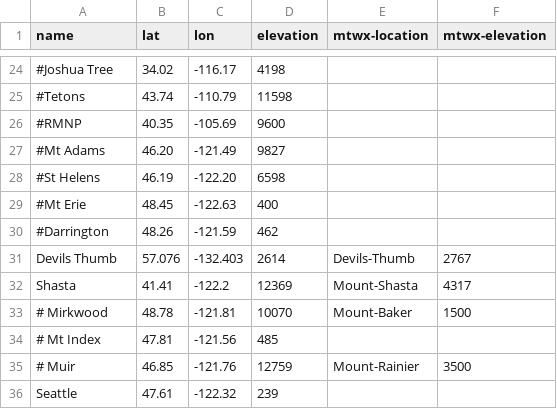
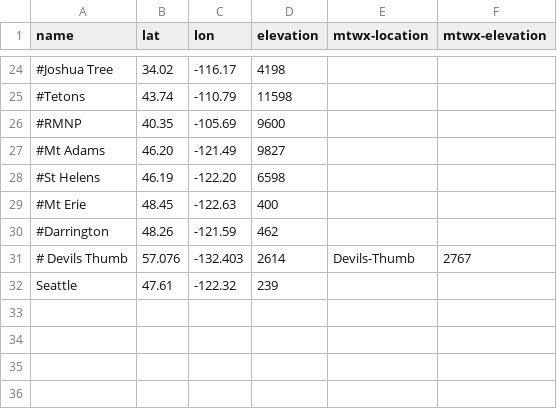
Before and after one commit to psathyrella/weatherscraper, a CSV file: locations/noaa.csv, drawn as a sheet; only a part is shown, gaps mark what is left out; the diff names each change by its address in the sheet, - before the commit and + after, or states it on an @@ line.

```diff
--- a/locations/noaa.csv
+++ b/locations/noaa.csv
-A31 (name): Devils Thumb
+A31 (name): # Devils Thumb
-row 32: Shasta | 41.41 | -122.2 | 12369 | Mount-Shasta | 4317
-row 33: # Mirkwood | 48.78 | -121.81 | 10070 | Mount-Baker | 1500
-row 34: # Mt Index | 47.81 | -121.56 | 485
-row 35: # Muir | 46.85 | -121.76 | 12759 | Mount-Rainier | 3500
```
Also changed, not shown: locations/mtwx.csv, 9 other files.
